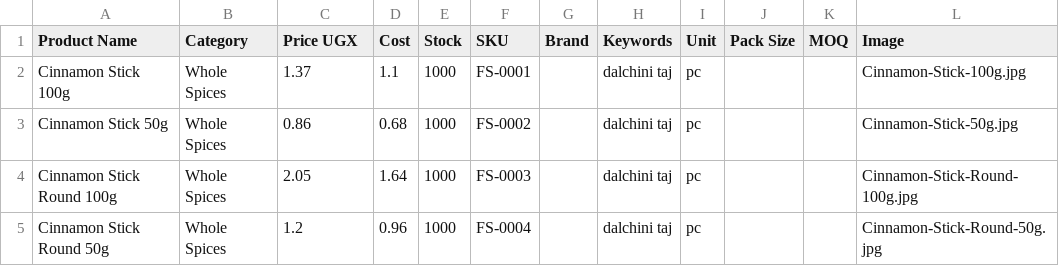
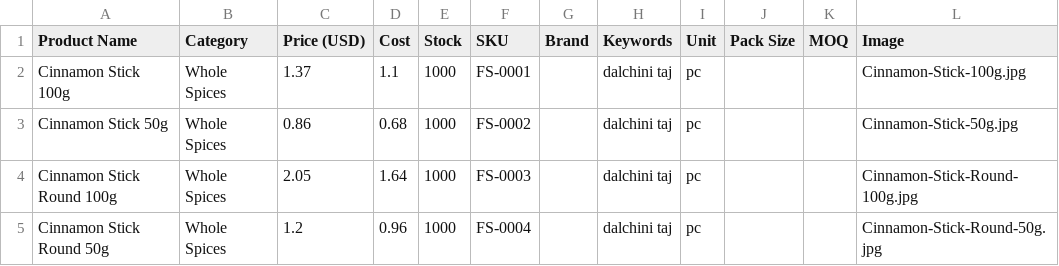
Before and after one commit to dishnetafrica/shopping, a CSV file: products-enriched.csv, drawn as a sheet; only a part is shown.

```diff
--- a/products-enriched.csv
+++ b/products-enriched.csv
@@ -1,2 +1,2 @@
-Product Name,Category,Price UGX,Cost,Stock,SKU,Brand,Keywords,Unit,Pack Size,MOQ,Image
+Product Name,Category,Price (USD),Cost,Stock,SKU,Brand,Keywords,Unit,Pack Size,MOQ,Image
 Cinnamon Stick 100g,Whole Spices,1.37,1.1,1000,FS-0001,,dalchini taj,pc,,,Cinnamon-Stick-100g.jpg
```
Also changed, not shown: 2 other files.
